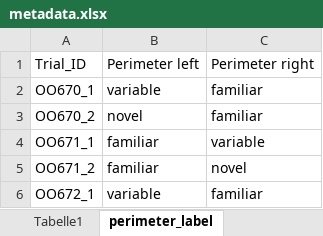
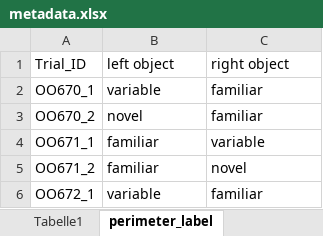
Before and after one commit to caniko/BiKiPy, an Excel workbook: examples/sequence/NORT/metadata.xlsx, sheet perimeter_label, drawn as a sheet; only a part is shown; values as stored, in another font and other column widths than the file's, no borders; the diff names each change by its address in the sheet, - before the commit and + after, or states it on an @@ line.

```diff
--- a/examples/sequence/NORT/metadata.xlsx (sheet perimeter_label)
+++ b/examples/sequence/NORT/metadata.xlsx (sheet perimeter_label)
-B1: Perimeter left
+B1: left object
-C1: Perimeter right
+C1: right object
```
Also changed, not shown: 13 other files.
